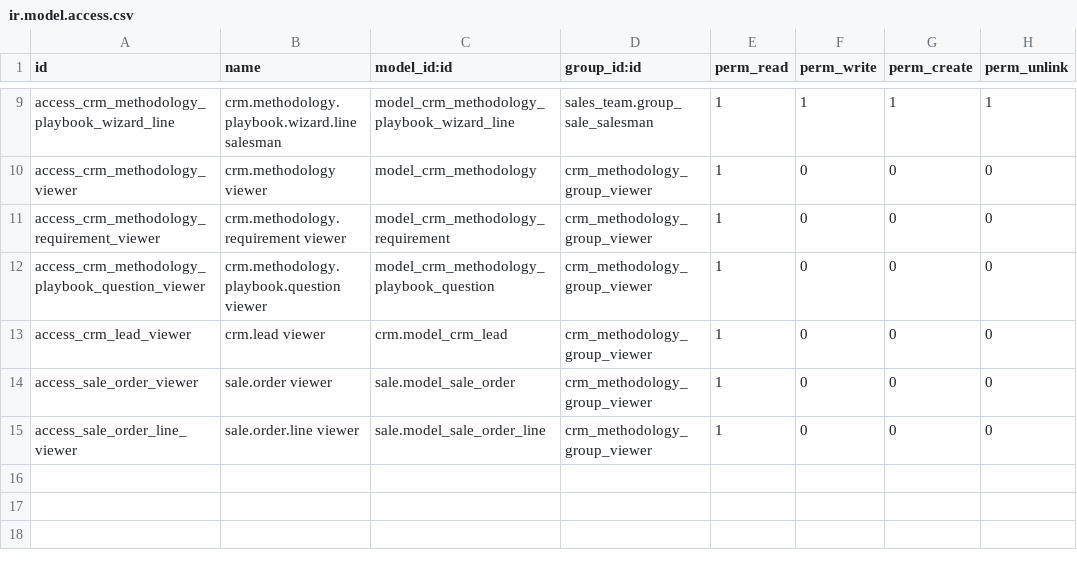
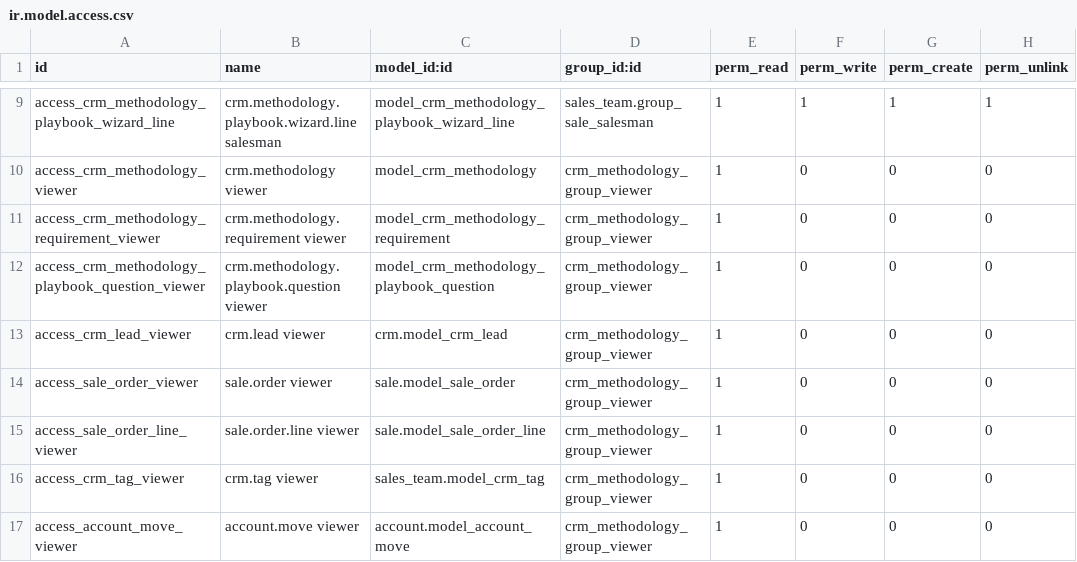
Before and after one commit to dahagag/odoo, a CSV file: custom_addons/crm_methodology/security/ir.model.access.csv, drawn as a sheet; only a part is shown, gaps mark what is left out.

```diff
--- a/custom_addons/crm_methodology/security/ir.model.access.csv
+++ b/custom_addons/crm_methodology/security/ir.model.access.csv
@@ -15 +15,3 @@ access_sale_order_viewer,sale.order viewer,sale.model_sale_order,crm_methodology
 access_sale_order_line_viewer,sale.order.line viewer,sale.model_sale_order_line,crm_methodology_group_viewer,1,0,0,0
+access_crm_tag_viewer,crm.tag viewer,sales_team.model_crm_tag,crm_methodology_group_viewer,1,0,0,0
+access_account_move_viewer,account.move viewer,account.model_account_move,crm_methodology_group_viewer,1,0,0,0
```
Also changed, not shown: 1 other file.
